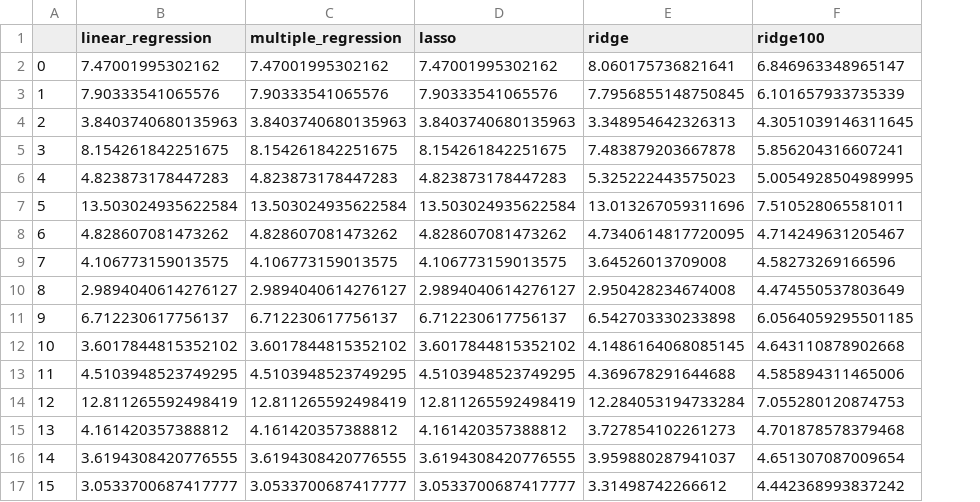
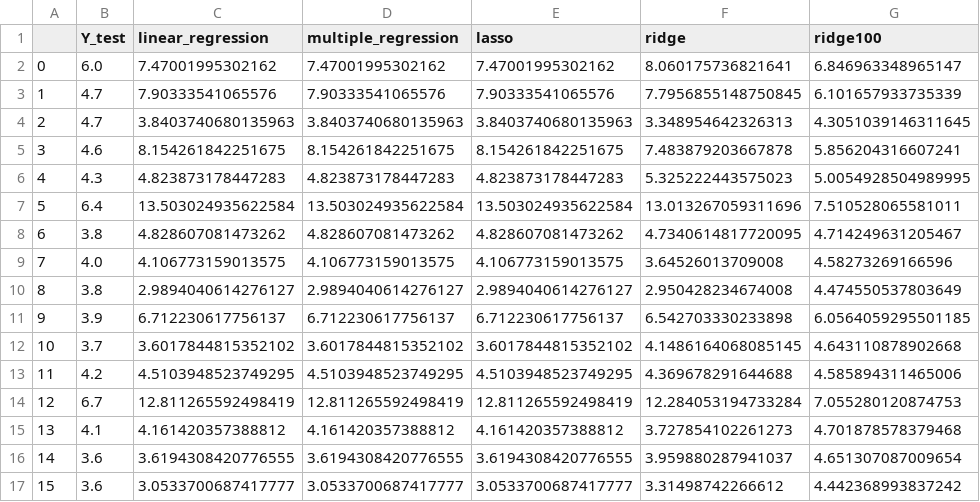
Before and after one commit to Kuldeep200/Covid-19, a CSV file: Resources/CSV files/predictions.csv, drawn as a sheet; the diff names each change by its address in the sheet, - before the commit and + after, or states it on an @@ line.

Commit message:
adding y_test data

```diff
--- a/Resources/CSV files/predictions.csv
+++ b/Resources/CSV files/predictions.csv
+column B (Y_test), rows 2-17: 6.0 | 4.7 | 4.7 | 4.6 | 4.3 | 6.4 | 3.8 | 4.0 | 3.8 | 3.9 | 3.7 | 4.2 | 6.7 | 4.1 | 3.6 | 3.6
```
Also changed, not shown: 13 other files.
